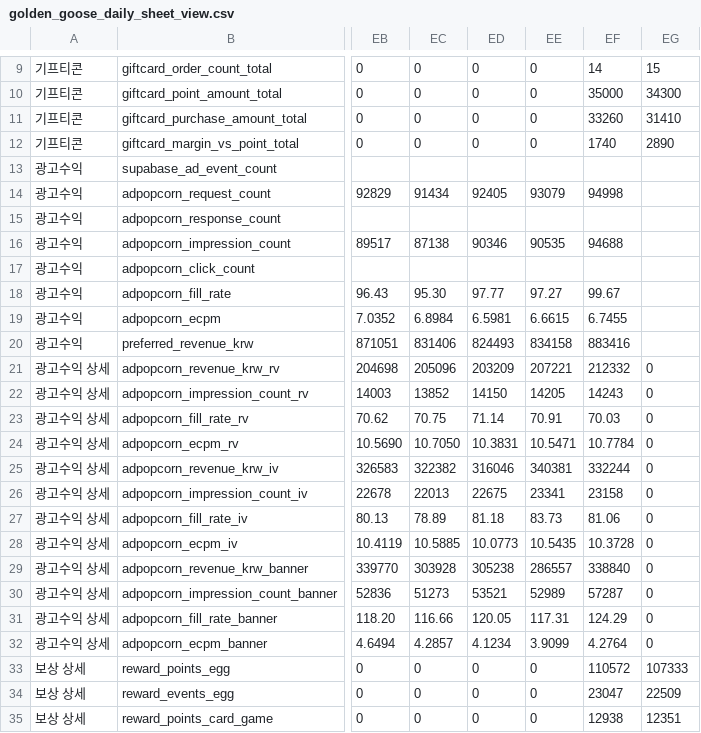
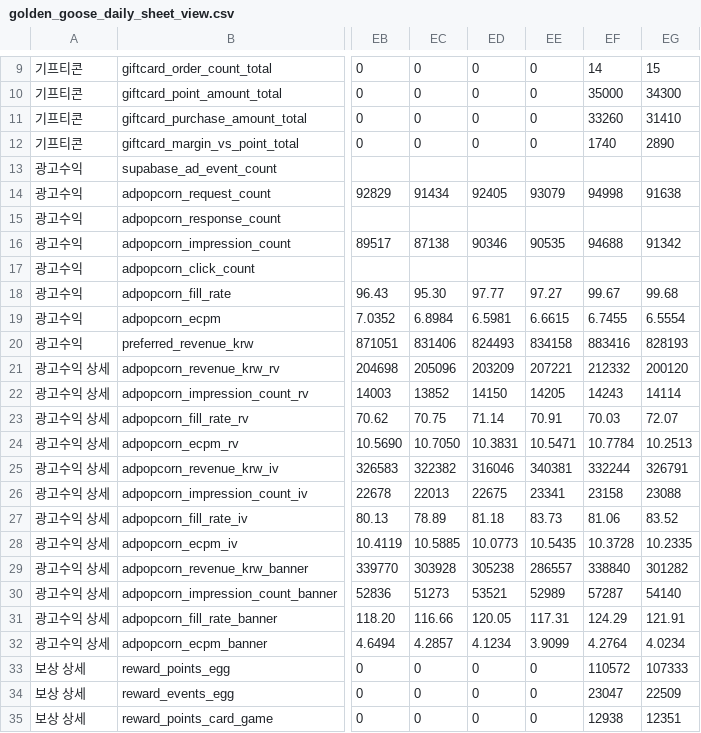
Before and after one commit to dongwonlee222/golden-goose-report, a CSV file: golden_goose_daily_sheet_view.csv, drawn as a sheet; only a part is shown, gaps mark what is left out; the diff names each change by its address in the sheet, - before the commit and + after, or states it on an @@ line.

```diff
--- a/golden_goose_daily_sheet_view.csv
+++ b/golden_goose_daily_sheet_view.csv
-EG14: (empty)
+EG14: 91638
-EG16: (empty)
+EG16: 91342
-EG18: (empty)
+EG18: 99.68
-EG19: (empty)
+EG19: 6.5554
-EG20: (empty)
+EG20: 828193
-EG21: 0
+EG21: 200120
-EG22: 0
+EG22: 14114
-EG23: 0
+EG23: 72.07
-EG24: 0
+EG24: 10.2513
-EG25: 0
+EG25: 326791
-EG26: 0
+EG26: 23088
-EG27: 0
+EG27: 83.52
-EG28: 0
+EG28: 10.2335
-EG29: 0
+EG29: 301282
-EG30: 0
+EG30: 54140
-EG31: 0
+EG31: 121.91
-EG32: 0
+EG32: 4.0234
```
Also changed, not shown: golden_goose_daily_master.csv, 2 other files.
